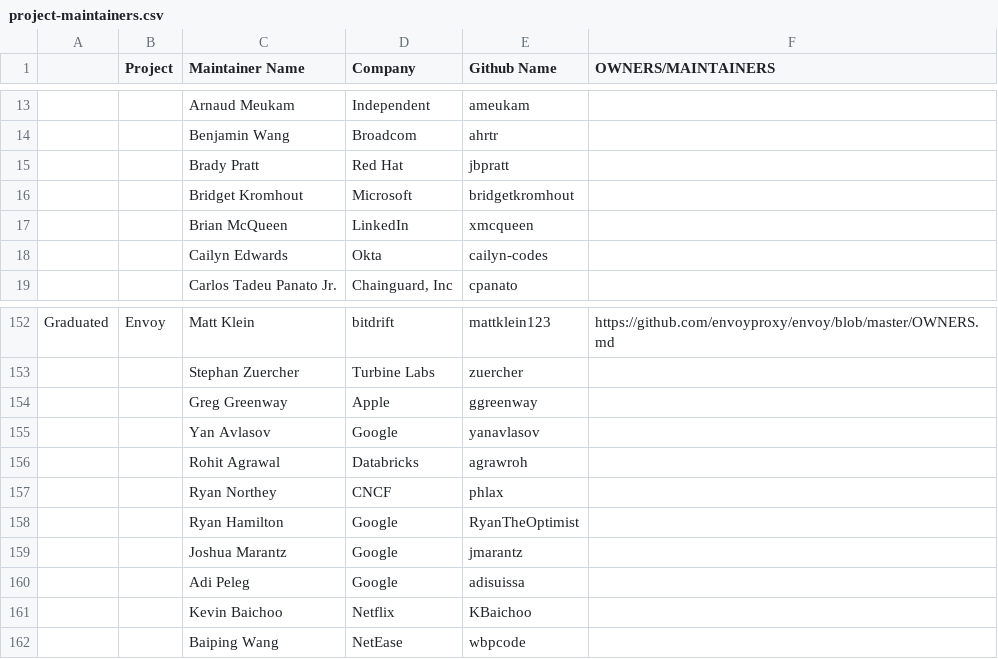
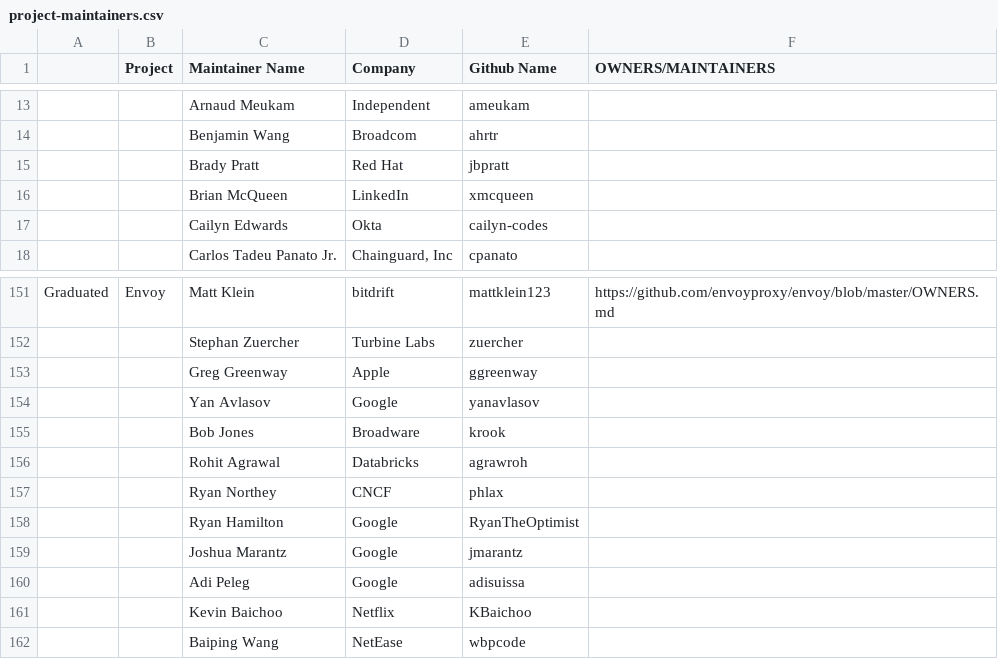
Before and after one commit to krook/copilot-testing, a CSV file: project-maintainers.csv, drawn as a sheet; only a part is shown, gaps mark what is left out; removed rows and columns are numbered as before the commit, all else as after; the diff names each change by its address in the sheet, - before the commit and + after, or states it on an @@ line.

```diff
--- a/project-maintainers.csv
+++ b/project-maintainers.csv
-row 16:  |  | Bridget Kromhout | Microsoft | bridgetkromhout
+row 155:  |  | Bob Jones | Broadware | krook
```
